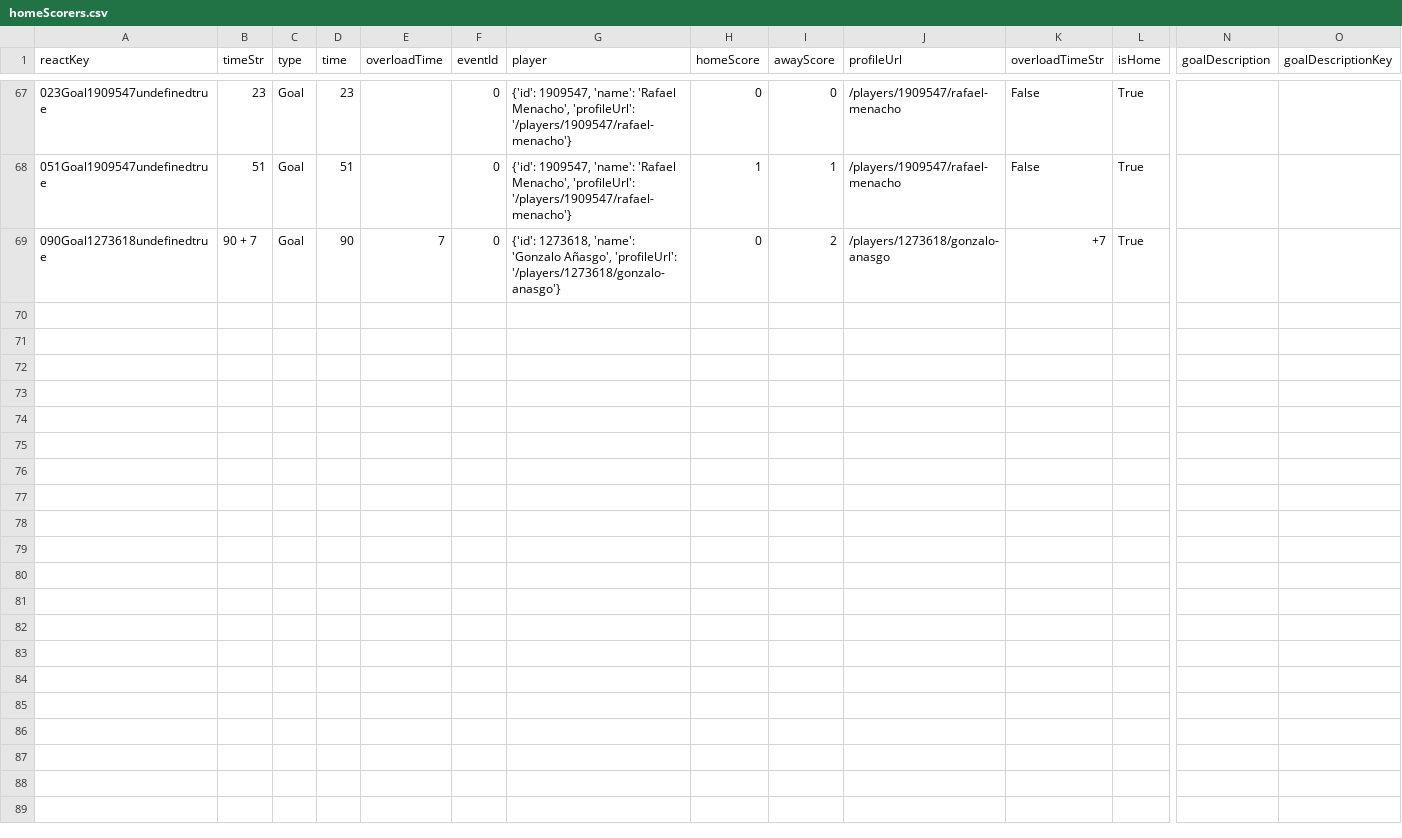
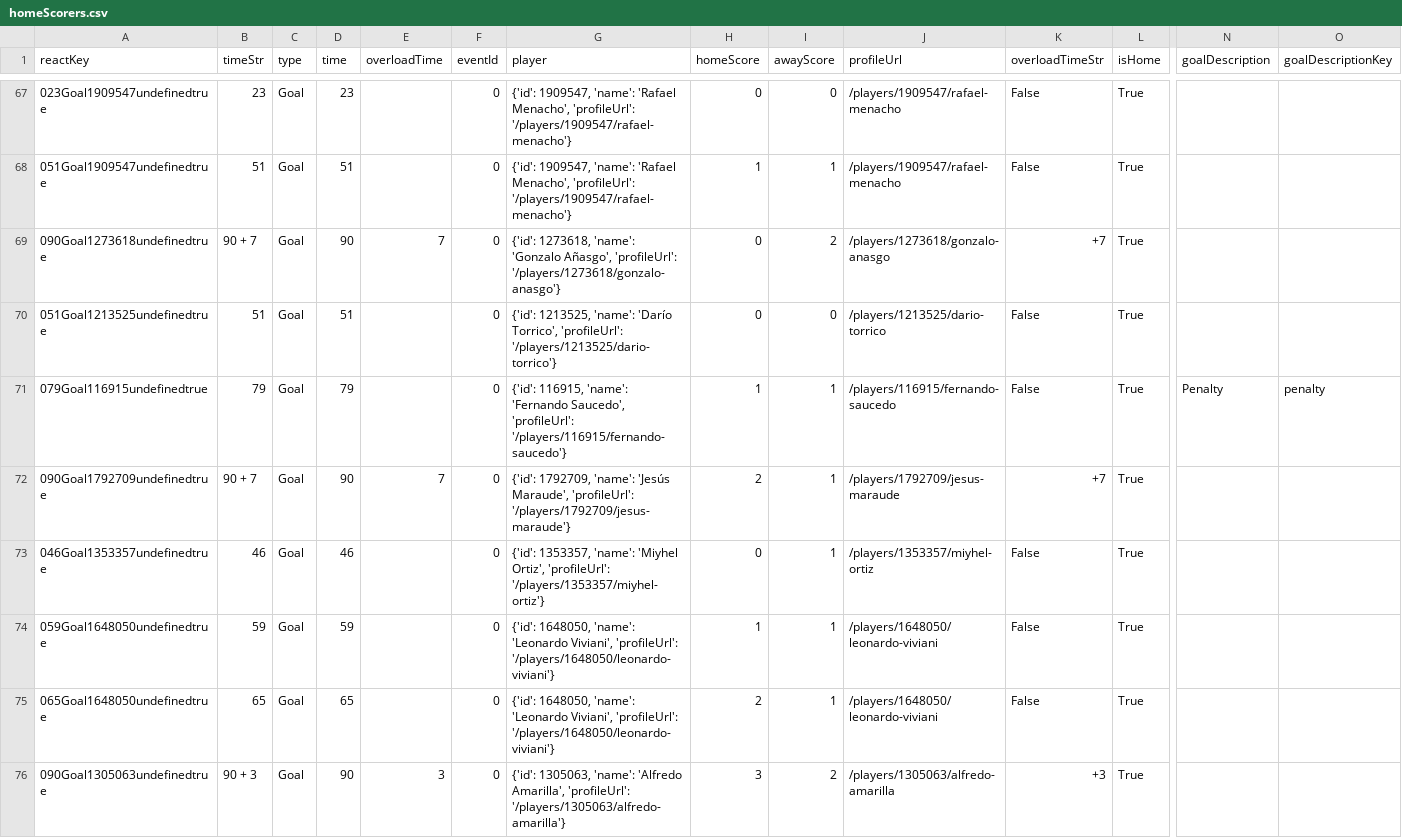
Before and after one commit to bolaxel/fut-bol, a CSV file: goals/csv/homeScorers.csv, drawn as a sheet; only a part is shown, gaps mark what is left out; rows hold the shown columns only; the diff names each change by its address in the sheet, - before the commit and + after, or states it on an @@ line.

Commit message:
aurora guabira round 4

```diff
--- a/goals/csv/homeScorers.csv
+++ b/goals/csv/homeScorers.csv
+row 70: 051Goal1213525undefinedtrue | 51 | Goal | 51 |  | 0 | {'id': 1213525, 'name': 'Darío Torrico', 'profileUrl': '/players/1213525/dario-torrico'} | 0 | 0 | /players/1213525/dario-torrico | False | True
+row 71: 079Goal116915undefinedtrue | 79 | Goal | 79 |  | 0 | {'id': 116915, 'name': 'Fernando Saucedo', 'profileUrl': '/players/116915/fernando-saucedo'} | 1 | 1 | /players/116915/fernando-saucedo | False | True | Penalty | penalty
+row 72: 090Goal1792709undefinedtrue | 90 + 7 | Goal | 90 | 7 | 0 | {'id': 1792709, 'name': 'Jesús Maraude', 'profileUrl': '/players/1792709/jesus-maraude'} | 2 | 1 | /players/1792709/jesus-maraude | +7 | True
+row 73: 046Goal1353357undefinedtrue | 46 | Goal | 46 |  | 0 | {'id': 1353357, 'name': 'Miyhel Ortiz', 'profileUrl': '/players/1353357/miyhel-ortiz'} | 0 | 1 | /players/1353357/miyhel-ortiz | False | True
+row 74: 059Goal1648050undefinedtrue | 59 | Goal | 59 |  | 0 | {'id': 1648050, 'name': 'Leonardo Viviani', 'profileUrl': '/players/1648050/leonardo-viviani'} | 1 | 1 | /players/1648050/leonardo-viviani | False | True
+row 75: 065Goal1648050undefinedtrue | 65 | Goal | 65 |  | 0 | {'id': 1648050, 'name': 'Leonardo Viviani', 'profileUrl': '/players/1648050/leonardo-viviani'} | 2 | 1 | /players/1648050/leonardo-viviani | False | True
+row 76: 090Goal1305063undefinedtrue | 90 + 3 | Goal | 90 | 3 | 0 | {'id': 1305063, 'name': 'Alfredo Amarilla', 'profileUrl': '/players/1305063/alfredo-amarilla'} | 3 | 2 | /players/1305063/alfredo-amarilla | +3 | True
```
Also changed, not shown: goals/csv/awayScorers.csv, goals/csv/listAwayPlayers.csv, 4 other files.
